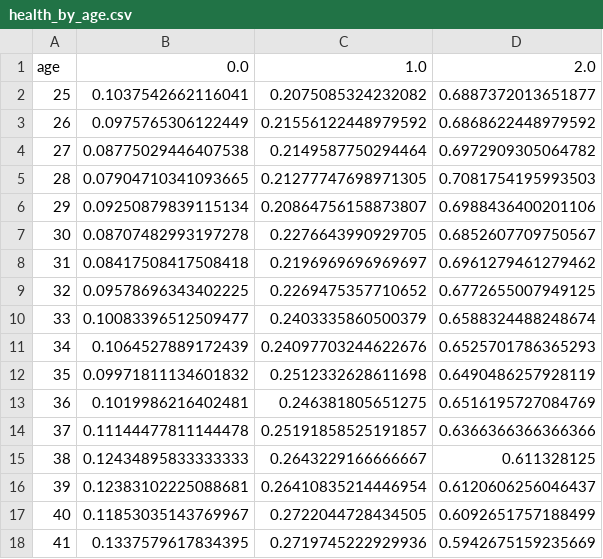
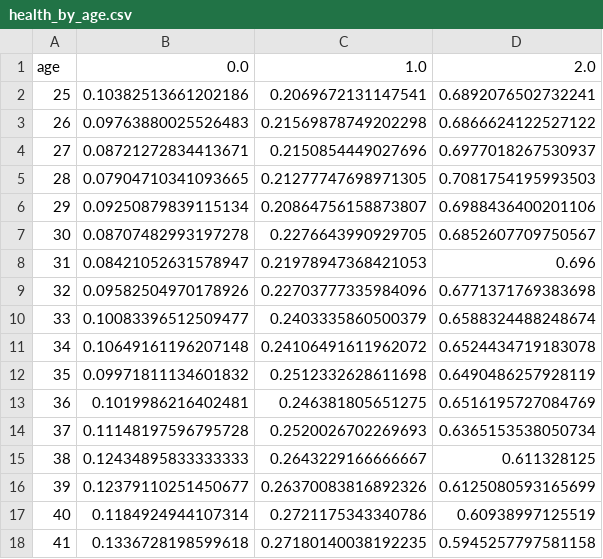
Before and after one commit to segsell/caregiving, a CSV file: bld/model/initial_conditions/health_by_age.csv, drawn as a sheet; only a part is shown; the diff covers the shown part only.

```diff
--- a/bld/model/initial_conditions/health_by_age.csv
+++ b/bld/model/initial_conditions/health_by_age.csv
@@ -1,5 +1,5 @@
 age,0.0,1.0,2.0
-25,0.1037542662116041,0.2075085324232082,0.6887372013651877
-26,0.0975765306122449,0.21556122448979592,0.6868622448979592
-27,0.08775029446407538,0.2149587750294464,0.6972909305064782
+25,0.10382513661202186,0.2069672131147541,0.6892076502732241
+26,0.09763880025526483,0.21569878749202298,0.6866624122527122
+27,0.08721272834413671,0.2150854449027696,0.6977018267530937
 28,0.07904710341093665,0.21277747698971305,0.7081754195993503
@@ -7,12 +7,12 @@ age,0.0,1.0,2.0
 30,0.08707482993197278,0.2276643990929705,0.6852607709750567
-31,0.08417508417508418,0.2196969696969697,0.6961279461279462
-32,0.09578696343402225,0.2269475357710652,0.6772655007949125
+31,0.08421052631578947,0.21978947368421053,0.696
+32,0.09582504970178926,0.22703777335984096,0.6771371769383698
 33,0.10083396512509477,0.2403335860500379,0.6588324488248674
-34,0.1064527889172439,0.24097703244622676,0.6525701786365293
+34,0.10649161196207148,0.24106491611962072,0.6524434719183078
 35,0.09971811134601832,0.2512332628611698,0.6490486257928119
 36,0.1019986216402481,0.246381805651275,0.6516195727084769
-37,0.11144477811144478,0.25191858525191857,0.6366366366366366
+37,0.11148197596795728,0.2520026702269693,0.6365153538050734
 38,0.12434895833333333,0.2643229166666667,0.611328125
-39,0.12383102225088681,0.26410835214446954,0.6120606256046437
-40,0.11853035143769967,0.2722044728434505,0.6092651757188499
-41,0.1337579617834395,0.2719745222929936,0.5942675159235669
+39,0.12379110251450677,0.26370083816892326,0.6125080593165699
+40,0.1184924944107314,0.2721175343340786,0.60938997125519
+41,0.1336728198599618,0.27180140038192235,0.5945257797581158
```
Also changed, not shown: 97 edited cells elsewhere in this file, 11 other files.
